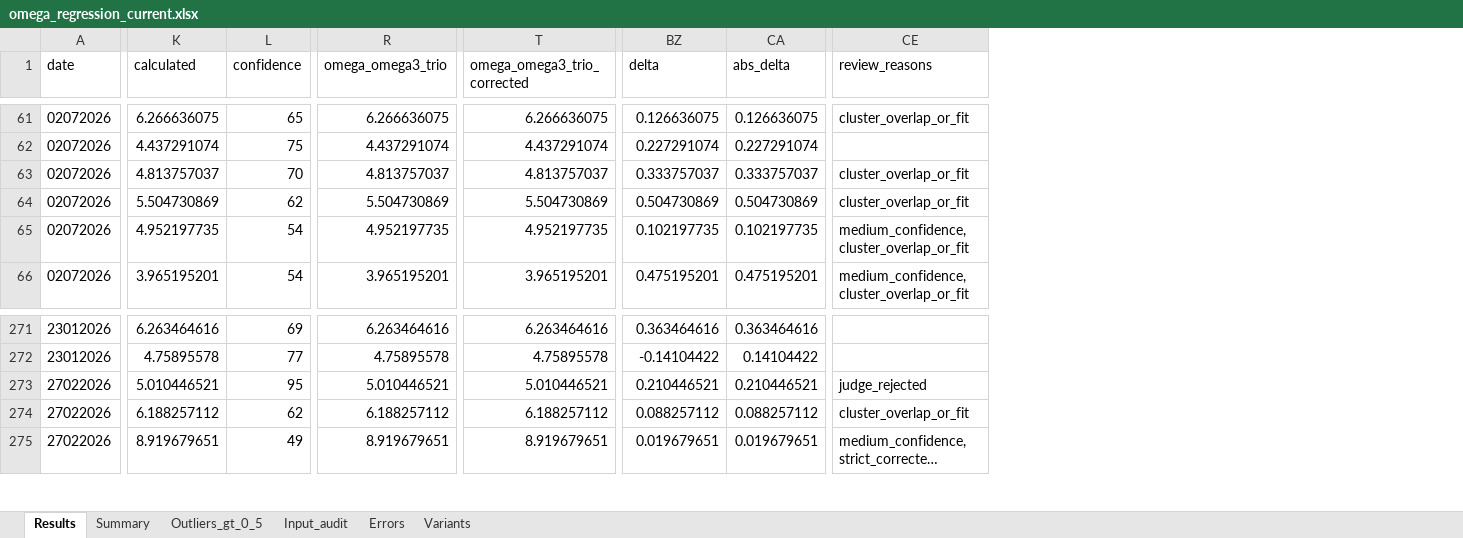
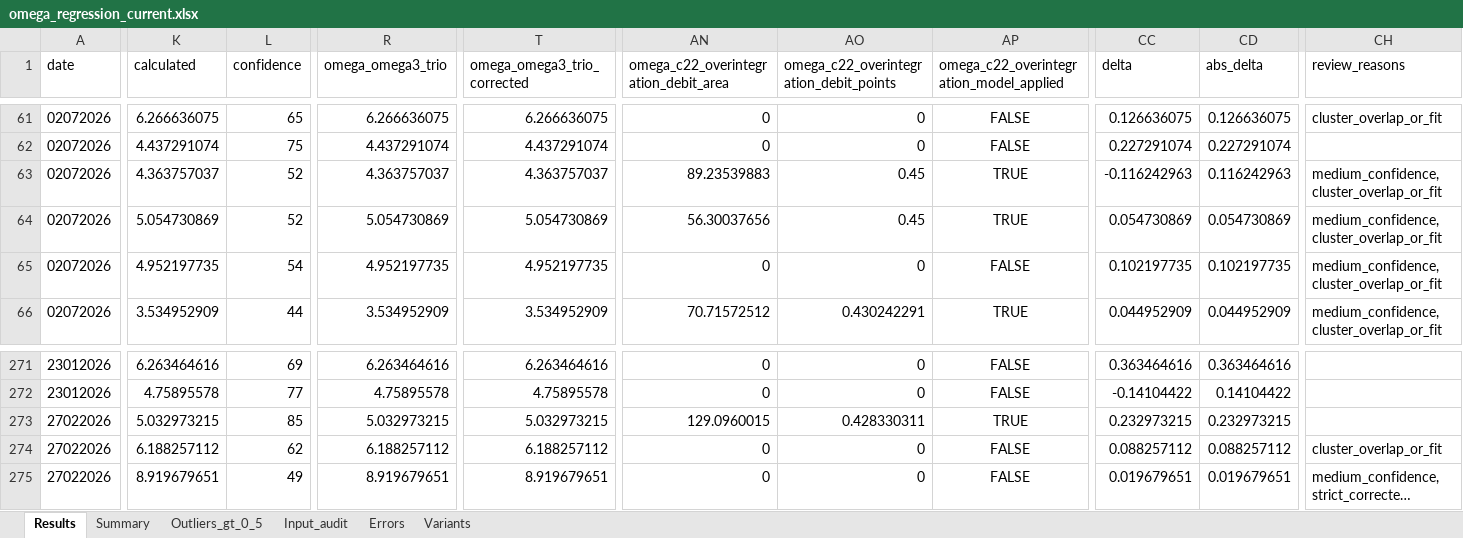
Before and after one commit to espaseislamov-jpg/omega_new, an Excel workbook: regression_outputs/omega_regression_current.xlsx, sheet Results, drawn as a sheet; only a part is shown, gaps mark what is left out; long unchanged cells end in …; values as stored, in another font and other column widths than the file's, no borders; addresses are those after the commit; the diff covers the shown part only; the diff names each change by its address in the sheet, - before the commit and + after, or states it on an @@ line.

```diff
--- a/regression_outputs/omega_regression_current.xlsx (sheet Results)
+++ b/regression_outputs/omega_regression_current.xlsx (sheet Results)
+column AN, row 1: omega_c22_overintegration_debit_area; rows 61-66: 0 | 0 | 89.23539883 | 56.30037656 | 0 | 70.71572512; rows 271-275: 0 | 0 | 129.0960015 | 0 | 0
+column AO, row 1: omega_c22_overintegration_debit_points; rows 61-66: 0 | 0 | 0.45 | 0.45 | 0 | 0.430242291; rows 271-275: 0 | 0 | 0.428330311 | 0 | 0
+column AP, row 1: omega_c22_overintegration_model_applied; rows 61-66: FALSE | FALSE | TRUE | TRUE | FALSE | TRUE; rows 271-275: FALSE | FALSE | TRUE | FALSE | FALSE
-K63 (calculated): 4.813757037
+K63 (calculated): 4.363757037
-L63 (confidence): 70
+L63 (confidence): 52
-R63 (omega_omega3_trio): 4.813757037
+R63 (omega_omega3_trio): 4.363757037
-T63 (omega_omega3_trio_corrected): 4.813757037
+T63 (omega_omega3_trio_corrected): 4.363757037
-CC63 (delta): 0.333757037
+CC63 (delta): -0.116242963
-CD63 (abs_delta): 0.333757037
+CD63 (abs_delta): 0.116242963
-CH63:CH64 (review_reasons): cluster_overlap_or_fit
+CH63:CH64 (review_reasons): medium_confidence,cluster_overlap_or_fit
-K64 (calculated): 5.504730869
+K64 (calculated): 5.054730869
-L64 (confidence): 62
+L64 (confidence): 52
-R64 (omega_omega3_trio): 5.504730869
+R64 (omega_omega3_trio): 5.054730869
-T64 (omega_omega3_trio_corrected): 5.504730869
+T64 (omega_omega3_trio_corrected): 5.054730869
-CC64 (delta): 0.504730869
+CC64 (delta): 0.054730869
-CD64 (abs_delta): 0.504730869
+CD64 (abs_delta): 0.054730869
-K66 (calculated): 3.965195201
+K66 (calculated): 3.534952909
-L66 (confidence): 54
+L66 (confidence): 44
-R66 (omega_omega3_trio): 3.965195201
+R66 (omega_omega3_trio): 3.534952909
-T66 (omega_omega3_trio_corrected): 3.965195201
+T66 (omega_omega3_trio_corrected): 3.534952909
-CC66 (delta): 0.475195201
+CC66 (delta): 0.044952909
-CD66 (abs_delta): 0.475195201
+CD66 (abs_delta): 0.044952909
-K273 (calculated): 5.010446521
+K273 (calculated): 5.032973215
-L273 (confidence): 95
+L273 (confidence): 85
-R273 (omega_omega3_trio): 5.010446521
+R273 (omega_omega3_trio): 5.032973215
-T273 (omega_omega3_trio_corrected): 5.010446521
+T273 (omega_omega3_trio_corrected): 5.032973215
-CC273 (delta): 0.210446521
+CC273 (delta): 0.232973215
-CD273 (abs_delta): 0.210446521
+CD273 (abs_delta): 0.232973215
-CH273 (review_reasons): judge_rejected
+CH273 (review_reasons): (empty)
```
Also changed, not shown: 592 edited cells elsewhere in this sheet, sheet Outliers_gt_0_5, sheet Variants, sheet Summary, 8 other files.
